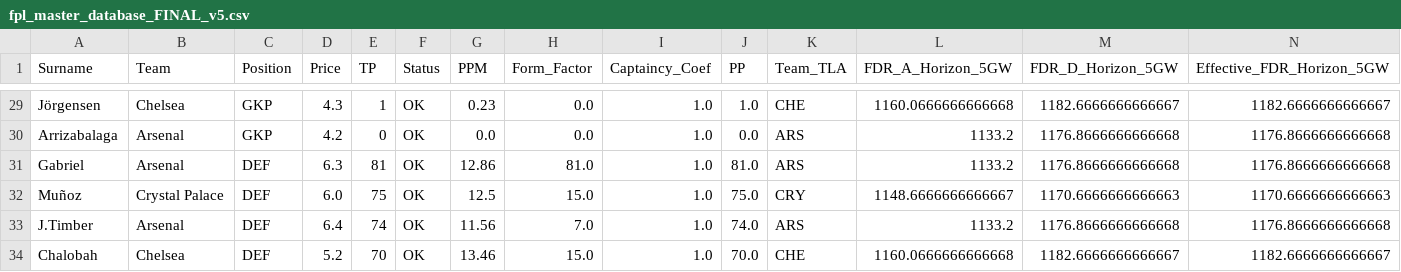
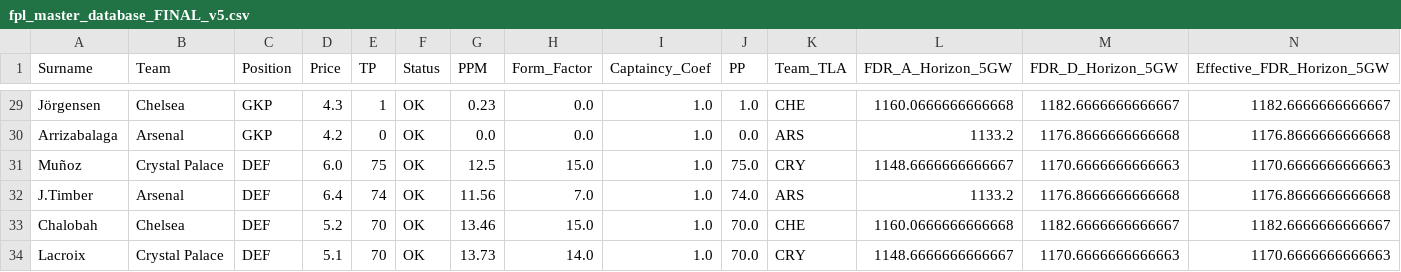
Before and after one commit to ianchanning/fpl-dominator, a CSV file: gw13/fpl_master_database_FINAL_v5.csv, drawn as a sheet; only a part is shown, gaps mark what is left out; the shorter side is filled out with more unchanged rows; rows hold the shown columns only; the diff names each change by its address in the sheet, - before the commit and + after, or states it on an @@ line.

```diff
--- a/gw13/fpl_master_database_FINAL_v5.csv
+++ b/gw13/fpl_master_database_FINAL_v5.csv
-row 31: Gabriel | Arsenal | DEF | 6.3 | 81 | OK | 12.86 | 81.0 | 1.0 | 81.0 | ARS | 1133.2 | 1176.8666666666668 | 1176.8666666666668
```
Also changed, not shown: gw13/defenders.csv, gw13/fpl_master_database_OMNISCIENT.csv, 3 other files.
